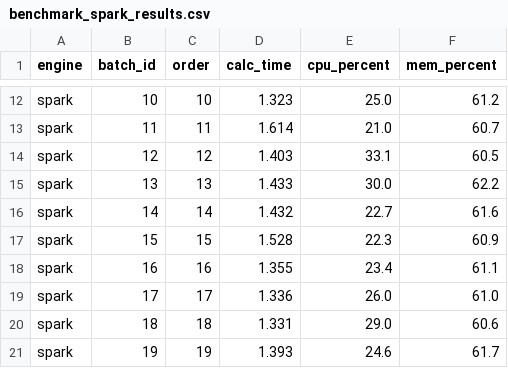
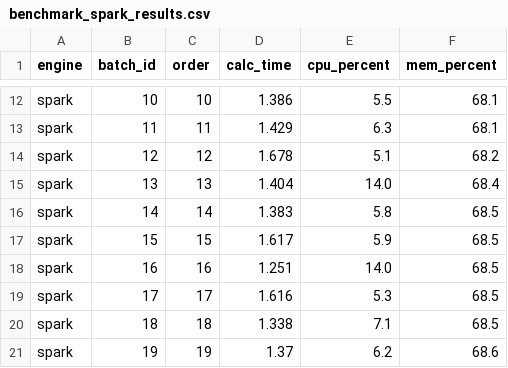
Before and after one commit to amirh0ss3in/MAPDBProject, a CSV file: code/benchmark_spark_results.csv, drawn as a sheet; only a part is shown, gaps mark what is left out; the diff covers the shown part only; the diff names each change by its address in the sheet, - before the commit and + after, or states it on an @@ line.

```diff
--- a/code/benchmark_spark_results.csv
+++ b/code/benchmark_spark_results.csv
-D12 (calc_time): 1.323
+D12 (calc_time): 1.386
-E12 (cpu_percent): 25.0
+E12 (cpu_percent): 5.5
-F12 (mem_percent): 61.2
+F12 (mem_percent): 68.1
-D13 (calc_time): 1.614
+D13 (calc_time): 1.429
-E13 (cpu_percent): 21.0
+E13 (cpu_percent): 6.3
-F13 (mem_percent): 60.7
+F13 (mem_percent): 68.1
-D14 (calc_time): 1.403
+D14 (calc_time): 1.678
-E14 (cpu_percent): 33.1
+E14 (cpu_percent): 5.1
-F14 (mem_percent): 60.5
+F14 (mem_percent): 68.2
-D15 (calc_time): 1.433
+D15 (calc_time): 1.404
-E15 (cpu_percent): 30.0
+E15 (cpu_percent): 14.0
-F15 (mem_percent): 62.2
+F15 (mem_percent): 68.4
-D16 (calc_time): 1.432
+D16 (calc_time): 1.383
-E16 (cpu_percent): 22.7
+E16 (cpu_percent): 5.8
-F16 (mem_percent): 61.6
+F16 (mem_percent): 68.5
-D17 (calc_time): 1.528
+D17 (calc_time): 1.617
-E17 (cpu_percent): 22.3
+E17 (cpu_percent): 5.9
-F17 (mem_percent): 60.9
+F17 (mem_percent): 68.5
-D18 (calc_time): 1.355
+D18 (calc_time): 1.251
-E18 (cpu_percent): 23.4
+E18 (cpu_percent): 14.0
-F18 (mem_percent): 61.1
+F18 (mem_percent): 68.5
-D19 (calc_time): 1.336
+D19 (calc_time): 1.616
-E19 (cpu_percent): 26.0
+E19 (cpu_percent): 5.3
-F19 (mem_percent): 61.0
+F19 (mem_percent): 68.5
-D20 (calc_time): 1.331
+D20 (calc_time): 1.338
-E20 (cpu_percent): 29.0
+E20 (cpu_percent): 7.1
-F20 (mem_percent): 60.6
+F20 (mem_percent): 68.5
-D21 (calc_time): 1.393
+D21 (calc_time): 1.37
-E21 (cpu_percent): 24.6
+E21 (cpu_percent): 6.2
-F21 (mem_percent): 61.7
+F21 (mem_percent): 68.6
```
Also changed, not shown: 30 edited cells elsewhere in this file, code/benchmark_dask_results.csv, 5 other files.
